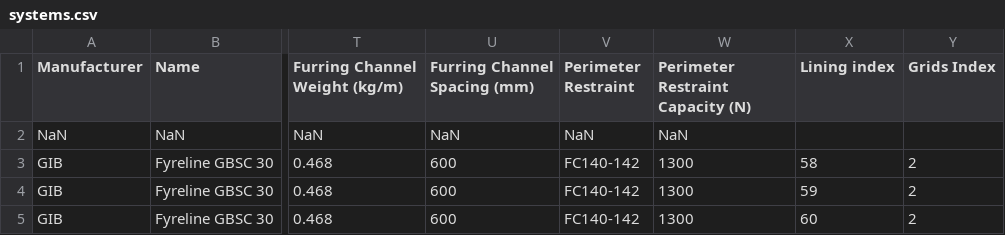
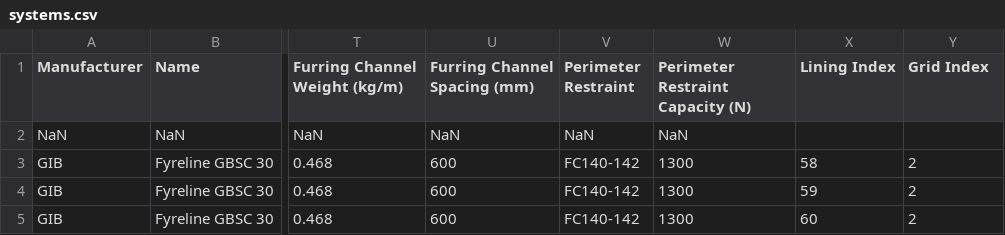
Before and after one commit to BVT-Engineering/Product_Information, a CSV file: product_information/data/systems.csv, drawn as a sheet; only a part is shown, gaps mark what is left out; the diff names each change by its address in the sheet, - before the commit and + after, or states it on an @@ line.

Commit message:
Update systems.csv

```diff
--- a/product_information/data/systems.csv
+++ b/product_information/data/systems.csv
-X1: Lining index
+X1: Lining Index
-Y1: Grids Index
+Y1: Grid Index
```
